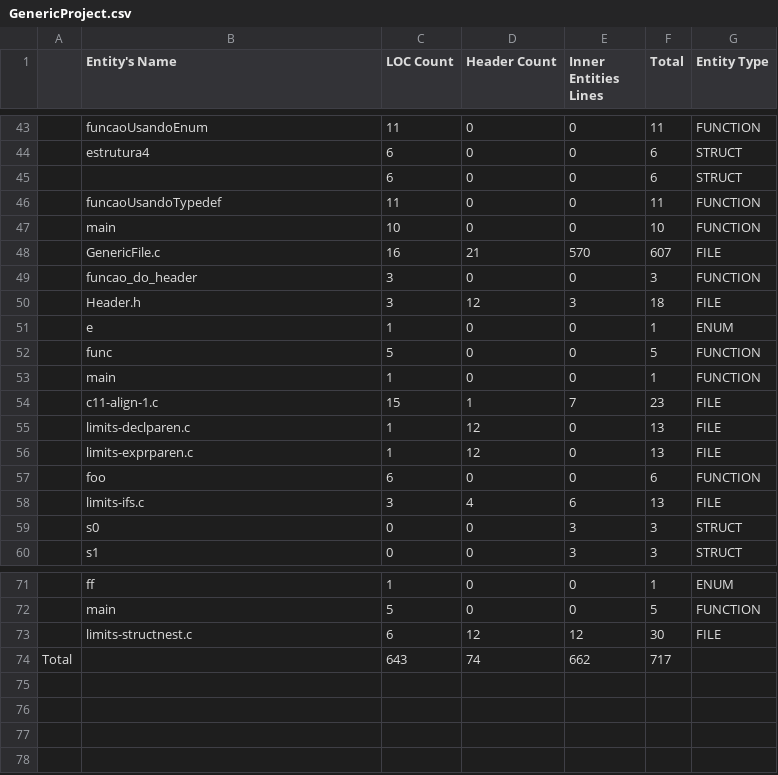
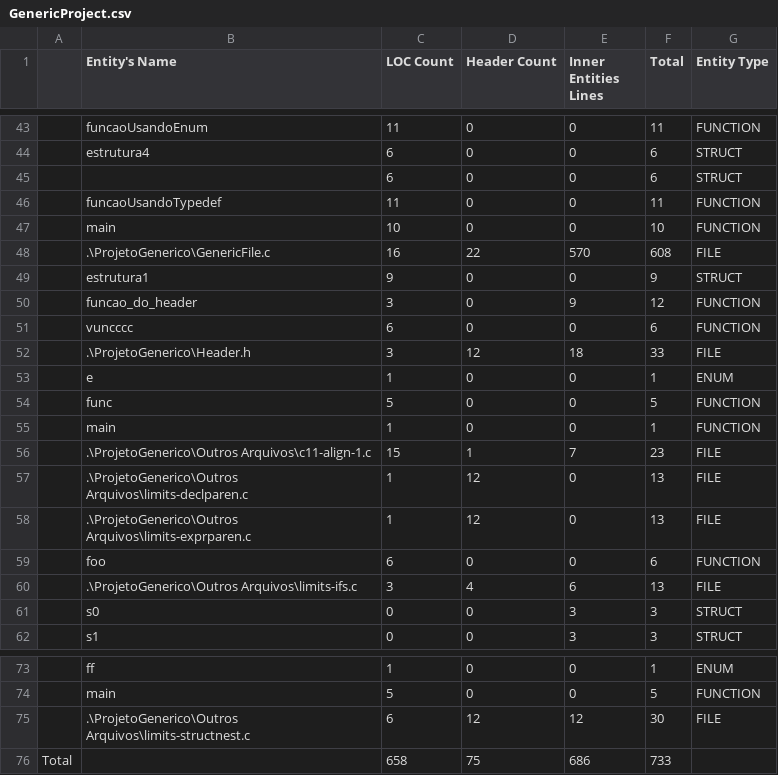
Before and after one commit to ASoE-IF/vocabularioSoftware, a CSV file: Ve_c_cpp/Ve_c/ProjetoGenerico/GenericProject.csv, drawn as a sheet; only a part is shown, gaps mark what is left out.

```diff
--- a/Ve_c_cpp/Ve_c/ProjetoGenerico/GenericProject.csv
+++ b/Ve_c_cpp/Ve_c/ProjetoGenerico/GenericProject.csv
@@ -47,5 +47,7 @@
 ,main,10,0,0,10,FUNCTION
-,GenericFile.c,16,21,570,607,FILE
-,funcao_do_header,3,0,0,3,FUNCTION
-,Header.h,3,12,3,18,FILE
+,.\ProjetoGenerico\GenericFile.c,16,22,570,608,FILE
+,estrutura1,9,0,0,9,STRUCT
+,funcao_do_header,3,0,9,12,FUNCTION
+,vuncccc,6,0,0,6,FUNCTION
+,.\ProjetoGenerico\Header.h,3,12,18,33,FILE
 ,e,1,0,0,1,ENUM
@@ -53,7 +55,7 @@
 ,main,1,0,0,1,FUNCTION
-,c11-align-1.c,15,1,7,23,FILE
-,limits-declparen.c,1,12,0,13,FILE
-,limits-exprparen.c,1,12,0,13,FILE
+,.\ProjetoGenerico\Outros Arquivos\c11-align-1.c,15,1,7,23,FILE
+,.\ProjetoGenerico\Outros Arquivos\limits-declparen.c,1,12,0,13,FILE
+,.\ProjetoGenerico\Outros Arquivos\limits-exprparen.c,1,12,0,13,FILE
 ,foo,6,0,0,6,FUNCTION
-,limits-ifs.c,3,4,6,13,FILE
+,.\ProjetoGenerico\Outros Arquivos\limits-ifs.c,3,4,6,13,FILE
 ,s0,0,0,3,3,STRUCT
@@ -72,3 +74,3 @@
 ,main,5,0,0,5,FUNCTION
-,limits-structnest.c,6,12,12,30,FILE
-Total,,643,74,662,717
+,.\ProjetoGenerico\Outros Arquivos\limits-structnest.c,6,12,12,30,FILE
+Total,,658,75,686,733
```
Also changed, not shown: Ve_c_cpp/Ve_c/files/XmlToXsd/xmltoxsd.csv, Ve_c_cpp/Ve_cpp/ProjetoGenerico/GenericProject.csv, 51 other files.
